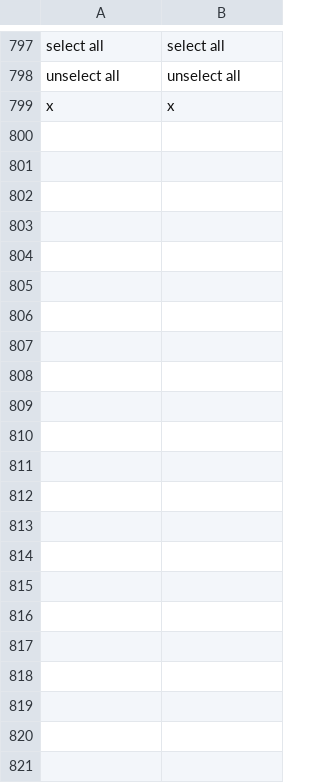
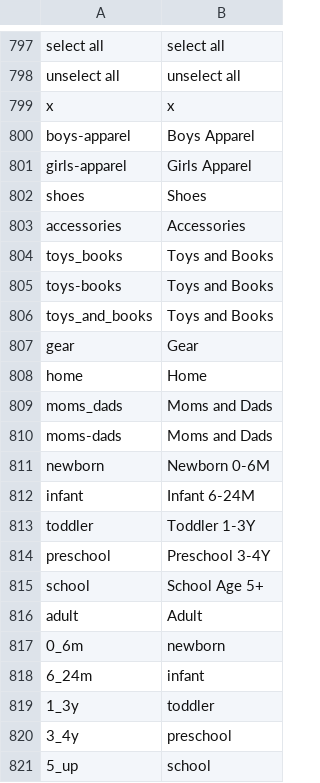
Before and after one commit to Totsy/Totsy-Magento, a CSV file: app/locale/en_US/Mage_Catalog.csv, drawn as a sheet; only a part is shown, gaps mark what is left out; the diff names each change by its address in the sheet, - before the commit and + after, or states it on an @@ line.

```diff
--- a/app/locale/en_US/Mage_Catalog.csv
+++ b/app/locale/en_US/Mage_Catalog.csv
+row 800: boys-apparel | Boys Apparel
+row 801: girls-apparel | Girls Apparel
+row 802: shoes | Shoes
+row 803: accessories | Accessories
+row 804: toys_books | Toys and Books
+row 805: toys-books | Toys and Books
+row 806: toys_and_books | Toys and Books
+row 807: gear | Gear
+row 808: home | Home
+row 809: moms_dads | Moms and Dads
+row 810: moms-dads | Moms and Dads
+row 811: newborn | Newborn 0-6M
+row 812: infant | Infant 6-24M
+row 813: toddler | Toddler 1-3Y
+row 814: preschool | Preschool 3-4Y
+row 815: school | School Age 5+
+row 816: adult | Adult
+row 817: 0_6m | newborn
+row 818: 6_24m | infant
+row 819: 1_3y | toddler
+row 820: 3_4y | preschool
+row 821: 5_up | school
```
Also changed, not shown: app/locale/en_US/Enterprise_Reward.csv, app/locale/en_US/Mage_Sales.csv.
